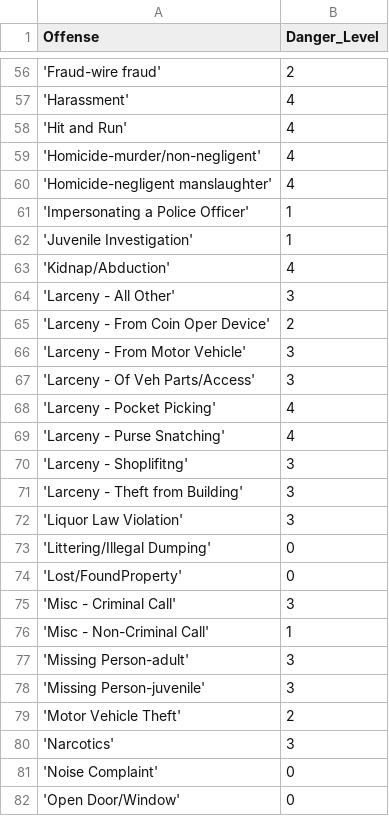
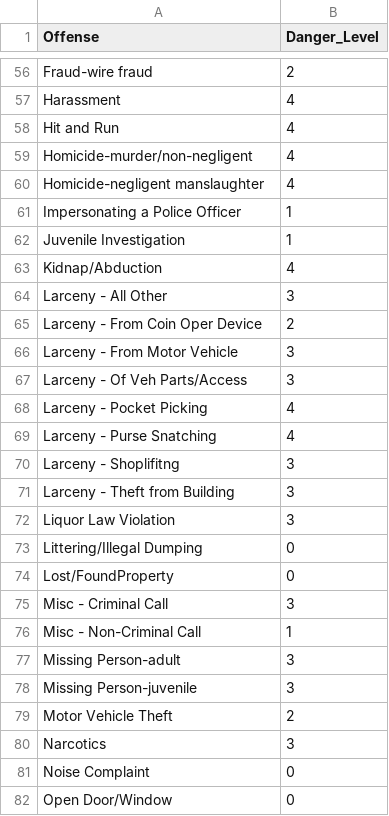
Before and after one commit to JSGarris/MLProject, a CSV file: data/crime_categories.csv, drawn as a sheet; only a part is shown, gaps mark what is left out; the diff covers the shown part only.

Commit message:
Fixed ordinal encoding for Offense

```diff
--- a/data/crime_categories.csv
+++ b/data/crime_categories.csv
@@ -56,27 +56,27 @@ Offense,Danger_Level
-'Fraud-wire fraud',2
-'Harassment',4
-'Hit and Run',4
-'Homicide-murder/non-negligent',4
-'Homicide-negligent manslaughter',4
-'Impersonating a Police Officer',1
-'Juvenile Investigation',1
-'Kidnap/Abduction',4
-'Larceny - All Other',3
-'Larceny - From Coin Oper Device',2
-'Larceny - From Motor Vehicle',3
-'Larceny - Of Veh Parts/Access',3
-'Larceny - Pocket Picking',4
-'Larceny - Purse Snatching',4
-'Larceny - Shoplifitng',3
-'Larceny - Theft from Building',3
-'Liquor Law Violation',3
-'Littering/Illegal Dumping',0
-'Lost/FoundProperty',0
-'Misc - Criminal Call',3
-'Misc - Non-Criminal Call',1
-'Missing Person-adult',3
-'Missing Person-juvenile',3
-'Motor Vehicle Theft',2
-'Narcotics',3
-'Noise Complaint',0
-'Open Door/Window',0
+Fraud-wire fraud,2
+Harassment,4
+Hit and Run,4
+Homicide-murder/non-negligent,4
+Homicide-negligent manslaughter,4
+Impersonating a Police Officer,1
+Juvenile Investigation,1
+Kidnap/Abduction,4
+Larceny - All Other,3
+Larceny - From Coin Oper Device,2
+Larceny - From Motor Vehicle,3
+Larceny - Of Veh Parts/Access,3
+Larceny - Pocket Picking,4
+Larceny - Purse Snatching,4
+Larceny - Shoplifitng,3
+Larceny - Theft from Building,3
+Liquor Law Violation,3
+Littering/Illegal Dumping,0
+Lost/FoundProperty,0
+Misc - Criminal Call,3
+Misc - Non-Criminal Call,1
+Missing Person-adult,3
+Missing Person-juvenile,3
+Motor Vehicle Theft,2
+Narcotics,3
+Noise Complaint,0
+Open Door/Window,0
```
Also changed, not shown: 93 edited cells elsewhere in this file, 1 other file.
